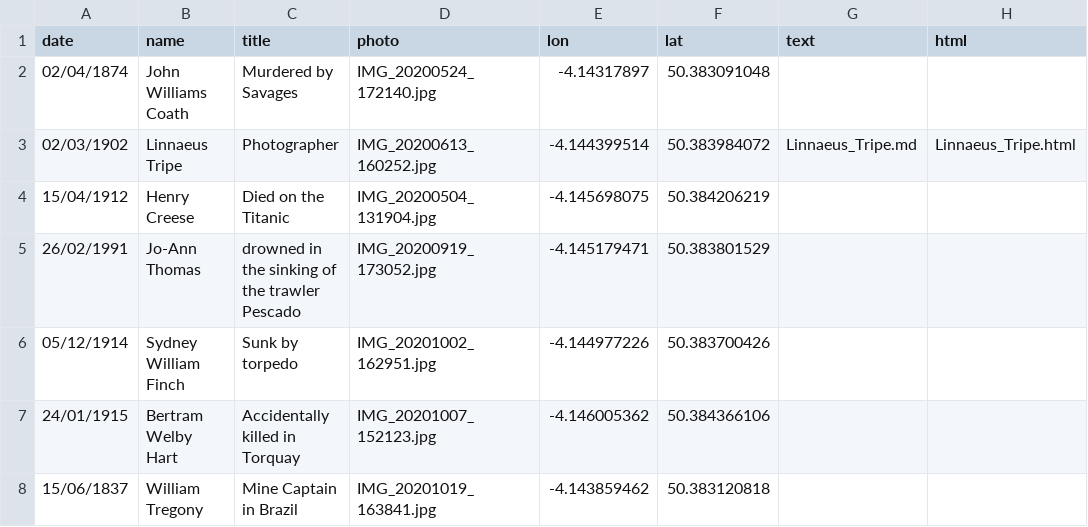
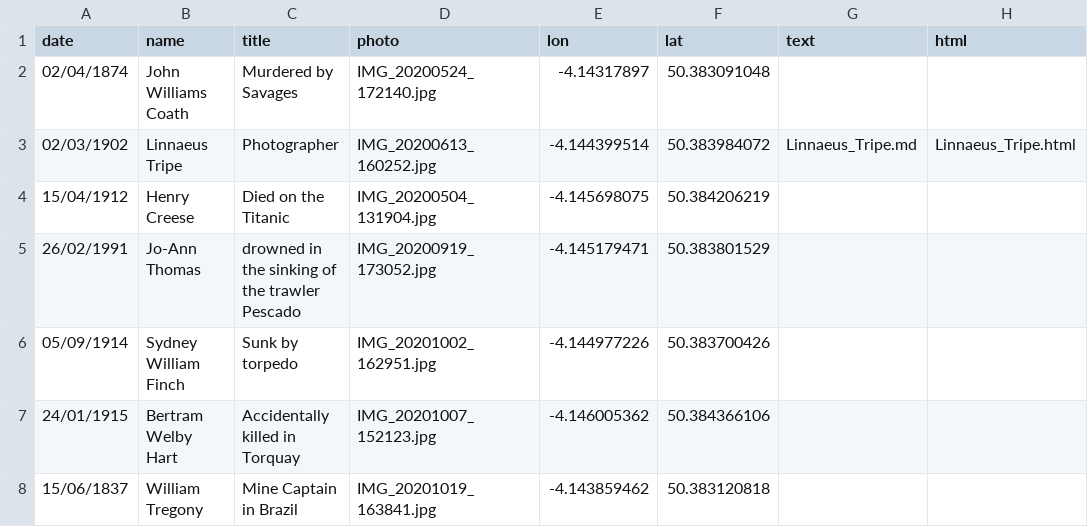
Before and after one commit to DaveBerkeley/cemetery, a CSV file: fpc.csv, drawn as a sheet; only a part is shown.

```diff
--- a/fpc.csv
+++ b/fpc.csv
@@ -5,3 +5,3 @@
 26/02/1991,"Jo-Ann Thomas","drowned in the sinking of the trawler Pescado",IMG_20200919_173052.jpg,-4.145179471,50.383801529,
-05/12/1914,"Sydney William Finch","Sunk by torpedo",IMG_20201002_162951.jpg,-4.144977226,50.383700426,
+05/09/1914,"Sydney William Finch","Sunk by torpedo",IMG_20201002_162951.jpg,-4.144977226,50.383700426,
 24/01/1915,"Bertram Welby Hart","Accidentally killed in Torquay",IMG_20201007_152123.jpg,-4.146005362,50.384366106,
```
Also changed, not shown: 1 other file.
